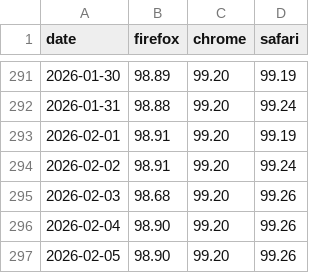
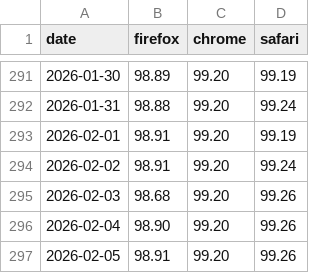
Before and after one commit to jgraham/arewewptyet, a CSV file: docs/interop-2025/scores.csv, drawn as a sheet; only a part is shown, gaps mark what is left out.

Commit message:
Update data

```diff
--- a/docs/interop-2025/scores.csv
+++ b/docs/interop-2025/scores.csv
@@ -296,2 +296,2 @@
 "2026-02-04",98.90,99.20,99.26
-"2026-02-05",98.90,99.20,99.26
+"2026-02-05",98.91,99.20,99.26
```
